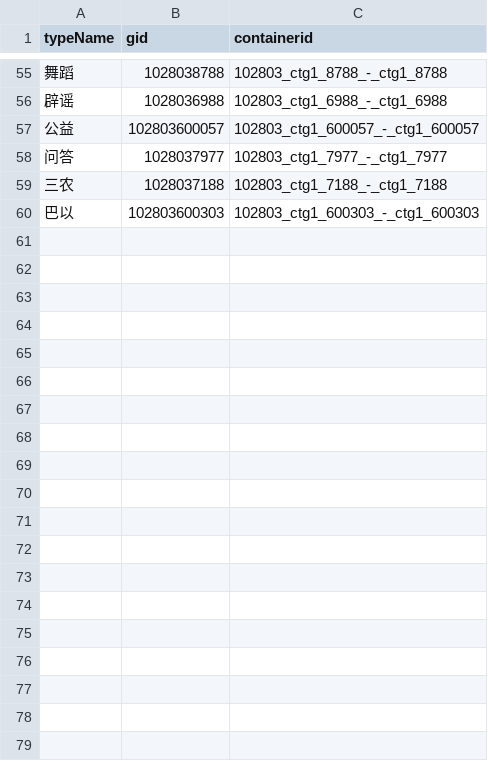
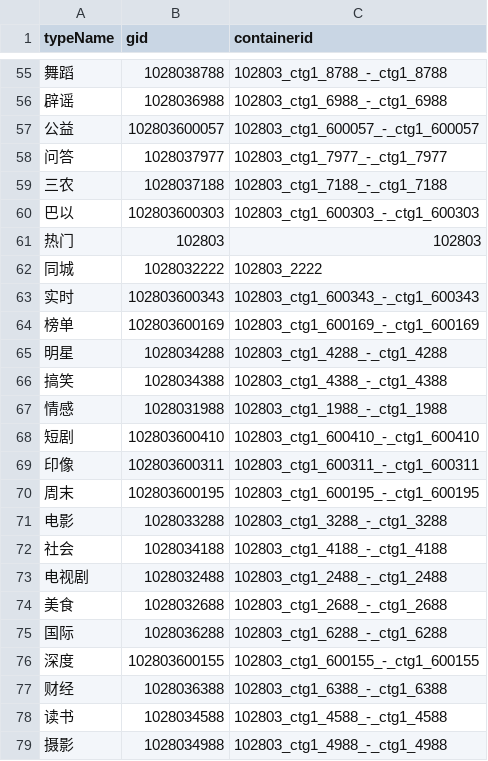
Before and after one commit to choowon/Flask-NLP, a CSV file: spider/navData.csv, drawn as a sheet; only a part is shown, gaps mark what is left out; the diff covers the shown part only; the diff names each change by its address in the sheet, - before the commit and + after, or states it on an @@ line.

```diff
--- a/spider/navData.csv
+++ b/spider/navData.csv
+row 61: 热门 | 102803 | 102803
+row 62: 同城 | 1028032222 | 102803_2222
+row 63: 实时 | 102803600343 | 102803_ctg1_600343_-_ctg1_600343
+row 64: 榜单 | 102803600169 | 102803_ctg1_600169_-_ctg1_600169
+row 65: 明星 | 1028034288 | 102803_ctg1_4288_-_ctg1_4288
+row 66: 搞笑 | 1028034388 | 102803_ctg1_4388_-_ctg1_4388
+row 67: 情感 | 1028031988 | 102803_ctg1_1988_-_ctg1_1988
+row 68: 短剧 | 102803600410 | 102803_ctg1_600410_-_ctg1_600410
+row 69: 印像 | 102803600311 | 102803_ctg1_600311_-_ctg1_600311
+row 70: 周末 | 102803600195 | 102803_ctg1_600195_-_ctg1_600195
+row 71: 电影 | 1028033288 | 102803_ctg1_3288_-_ctg1_3288
+row 72: 社会 | 1028034188 | 102803_ctg1_4188_-_ctg1_4188
+row 73: 电视剧 | 1028032488 | 102803_ctg1_2488_-_ctg1_2488
+row 74: 美食 | 1028032688 | 102803_ctg1_2688_-_ctg1_2688
+row 75: 国际 | 1028036288 | 102803_ctg1_6288_-_ctg1_6288
+row 76: 深度 | 102803600155 | 102803_ctg1_600155_-_ctg1_600155
+row 77: 财经 | 1028036388 | 102803_ctg1_6388_-_ctg1_6388
+row 78: 读书 | 1028034588 | 102803_ctg1_4588_-_ctg1_4588
+row 79: 摄影 | 1028034988 | 102803_ctg1_4988_-_ctg1_4988
```
Also changed, not shown: 38 added rows elsewhere in this file, 7 other files.
